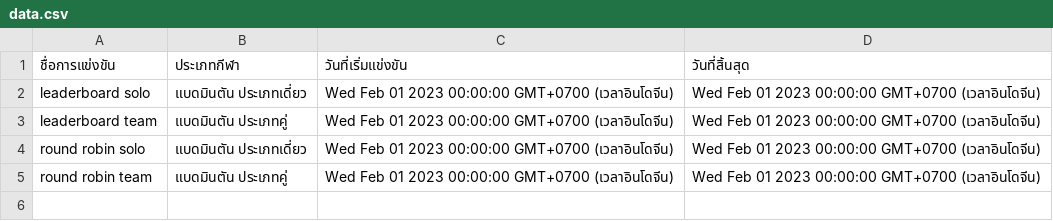
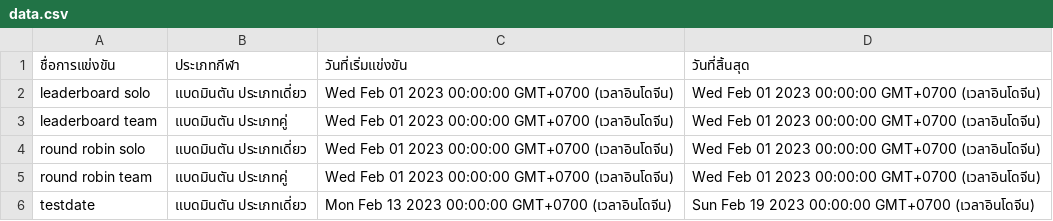
Before and after one commit to Faerissia/Sport-management-of-RMUTT-Games, a CSV file: assets/data.csv, drawn as a sheet.

```diff
--- a/assets/data.csv
+++ b/assets/data.csv
@@ -5 +5,2 @@ round robin solo,แบดมินตัน ประเภทเดี่ย
 round robin team,แบดมินตัน ประเภทคู่,Wed Feb 01 2023 00:00:00 GMT+0700 (เวลาอินโดจีน),Wed Feb 01 2023 00:00:00 GMT+0700 (เวลาอินโดจีน)
+testdate,แบดมินตัน ประเภทเดี่ยว,Mon Feb 13 2023 00:00:00 GMT+0700 (เวลาอินโดจีน),Sun Feb 19 2023 00:00:00 GMT+0700 (เวลาอินโดจีน)
```
Also changed, not shown: 4 other files.
